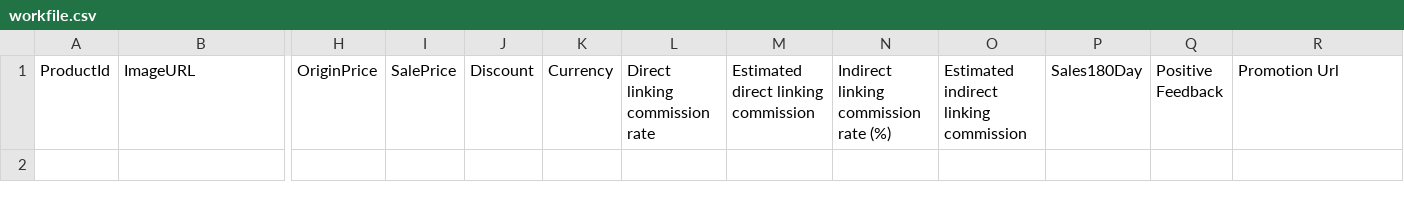
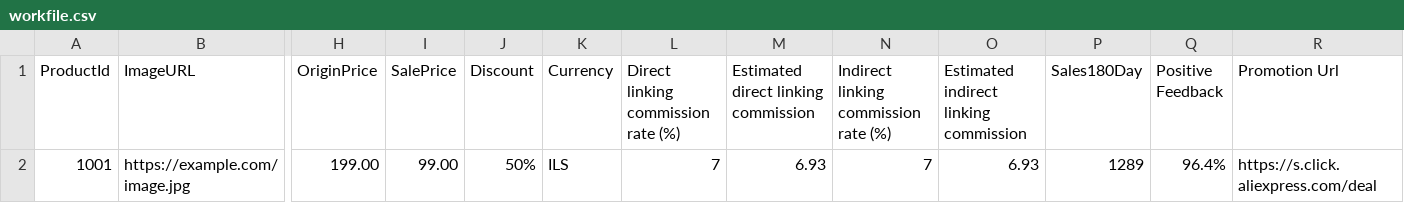
Before and after one commit to itushnk/TELEGRAM-HEBRW-BOT, a CSV file: workfile.csv, drawn as a sheet; only a part is shown, gaps mark what is left out; rows hold the shown columns only; the diff names each change by its address in the sheet, - before the commit and + after, or states it on an @@ line.

Commit message:
Add files via upload

```diff
--- a/workfile.csv
+++ b/workfile.csv
-L1: Direct linking commission rate
+L1: Direct linking commission rate (%)
+row 2: 1001 | https://example.com/image.jpg | 199.00 | 99.00 | 50% | ILS | 7 | 6.93 | 7 | 6.93 | 1289 | 96.4% | https://s.click.aliexpress.com/deal
```
